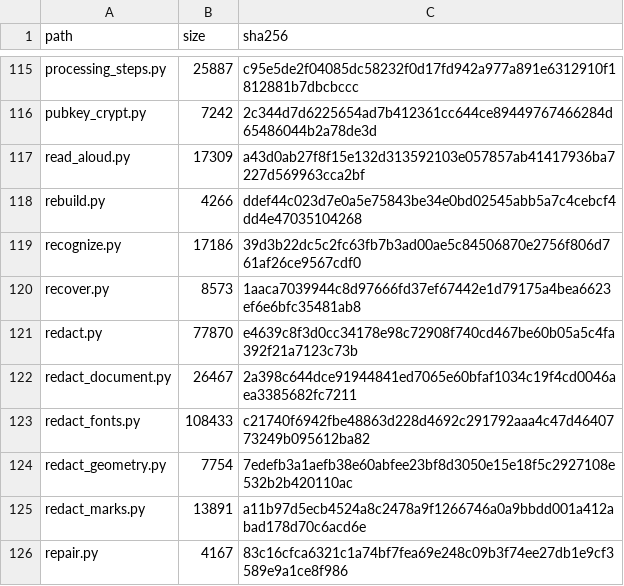
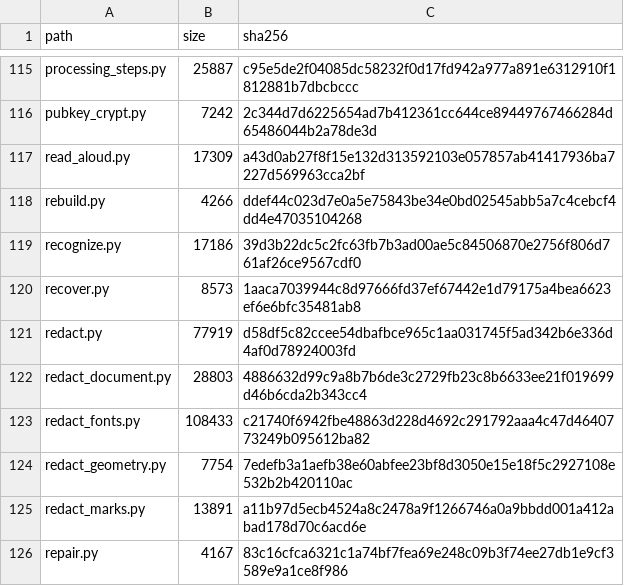
Before and after one commit to jasonulbright/Spectra-PDF, a TSV file: src/engine/PAYLOAD-MANIFEST.tsv, drawn as a sheet; only a part is shown, gaps mark what is left out.

```diff
--- a/src/engine/PAYLOAD-MANIFEST.tsv
+++ b/src/engine/PAYLOAD-MANIFEST.tsv
@@ -120,4 +120,4 @@ recognize.py	17186	39d3b22dc5c2fc63fb7b3ad00ae5c84506870e2756f806d761af26ce9567c
 recover.py	8573	1aaca7039944c8d97666fd37ef67442e1d79175a4bea6623ef6e6bfc35481ab8
-redact.py	77870	e4639c8f3d0cc34178e98c72908f740cd467be60b05a5c4fa392f21a7123c73b
-redact_document.py	26467	2a398c644dce91944841ed7065e60bfaf1034c19f4cd0046aea3385682fc7211
+redact.py	77919	d58df5c82ccee54dbafbce965c1aa031745f5ad342b6e336d4af0d78924003fd
+redact_document.py	28803	4886632d99c9a8b7b6de3c2729fb23c8b6633ee21f019699d46b6cda2b343cc4
 redact_fonts.py	108433	c21740f6942fbe48863d228d4692c291792aaa4c47d4640773249b095612ba82
```
Also changed, not shown: src/renderer/locales/engine-messages.tsv, 4 other files.
